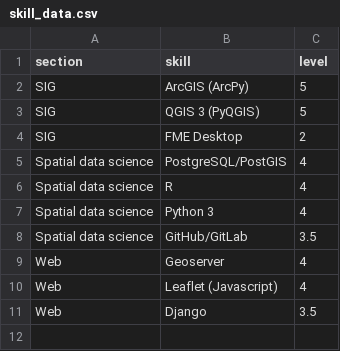
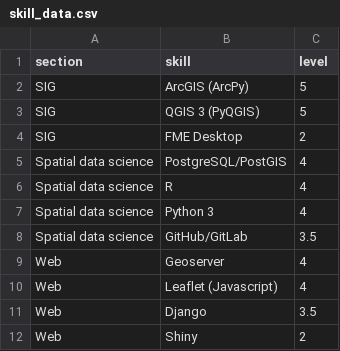
Before and after one commit to LouisManiere/curriculum_vitae, a CSV file: data/skill_data.csv, drawn as a sheet.

Commit message:
update CV and skills

```diff
--- a/data/skill_data.csv
+++ b/data/skill_data.csv
@@ -11 +11,2 @@ Web,Leaflet (Javascript),4
 Web,Django,3.5
+Web,Shiny,2
```
Also changed, not shown: 6 other files.
